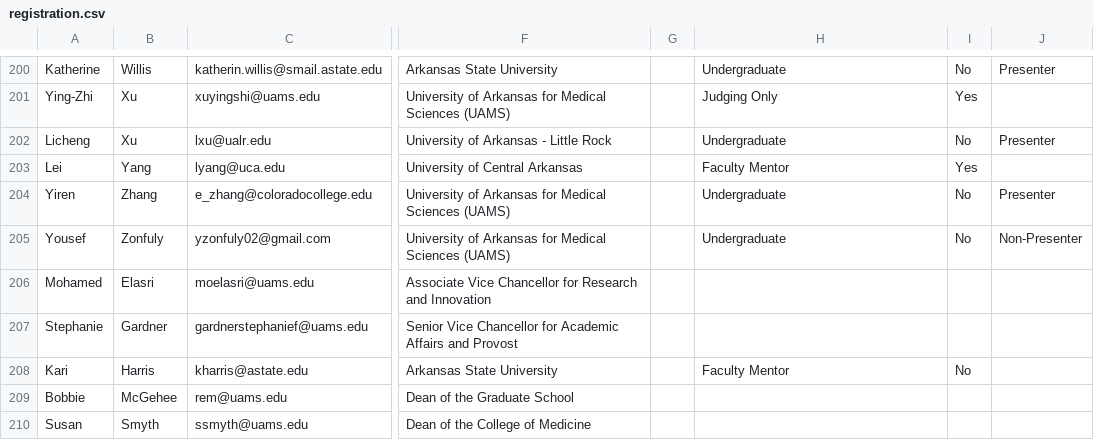
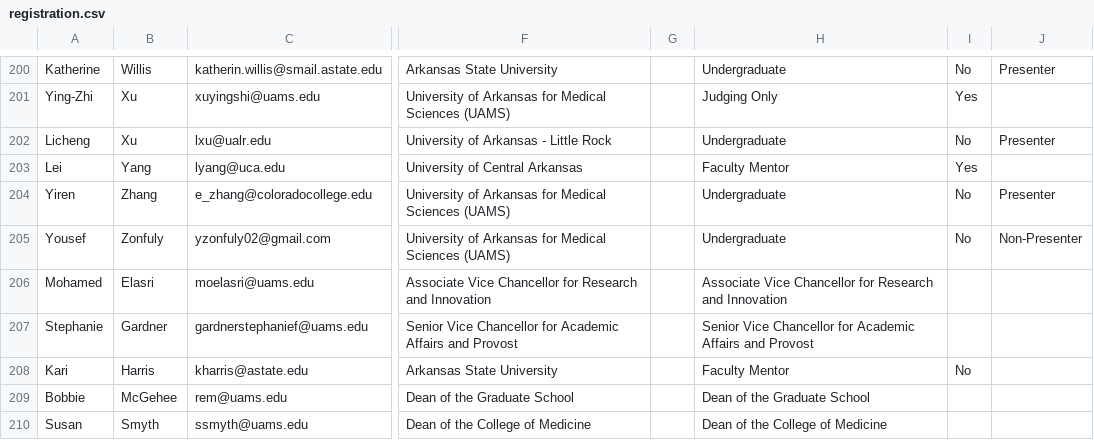
Before and after one commit to utecht/symposium_generator, a CSV file: registration.csv, drawn as a sheet; only a part is shown, gaps mark what is left out; the diff names each change by its address in the sheet, - before the commit and + after, or states it on an @@ line.

```diff
--- a/registration.csv
+++ b/registration.csv
-H206: (empty)
+H206: Associate Vice Chancellor for Research and Innovation
-H207: (empty)
+H207: Senior Vice Chancellor for Academic Affairs and Provost
-H209: (empty)
+H209: Dean of the Graduate School
-H210: (empty)
+H210: Dean of the College of Medicine
```
Also changed, not shown: 1 other file.
